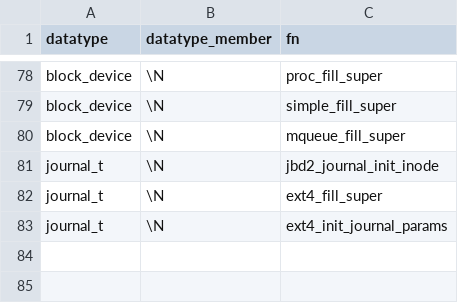
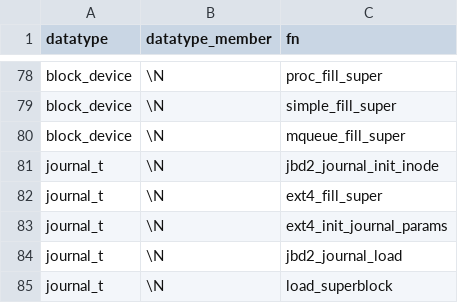
Before and after one commit to merlinscholz/lockdoc-tools, a CSV file: data/function_blacklist.csv, drawn as a sheet; only a part is shown, gaps mark what is left out.

Commit message:
function blacklist ++

```diff
--- a/data/function_blacklist.csv
+++ b/data/function_blacklist.csv
@@ -83 +83,3 @@ journal_t;\N;ext4_fill_super
 journal_t;\N;ext4_init_journal_params
+journal_t;\N;jbd2_journal_load
+journal_t;\N;load_superblock
```
